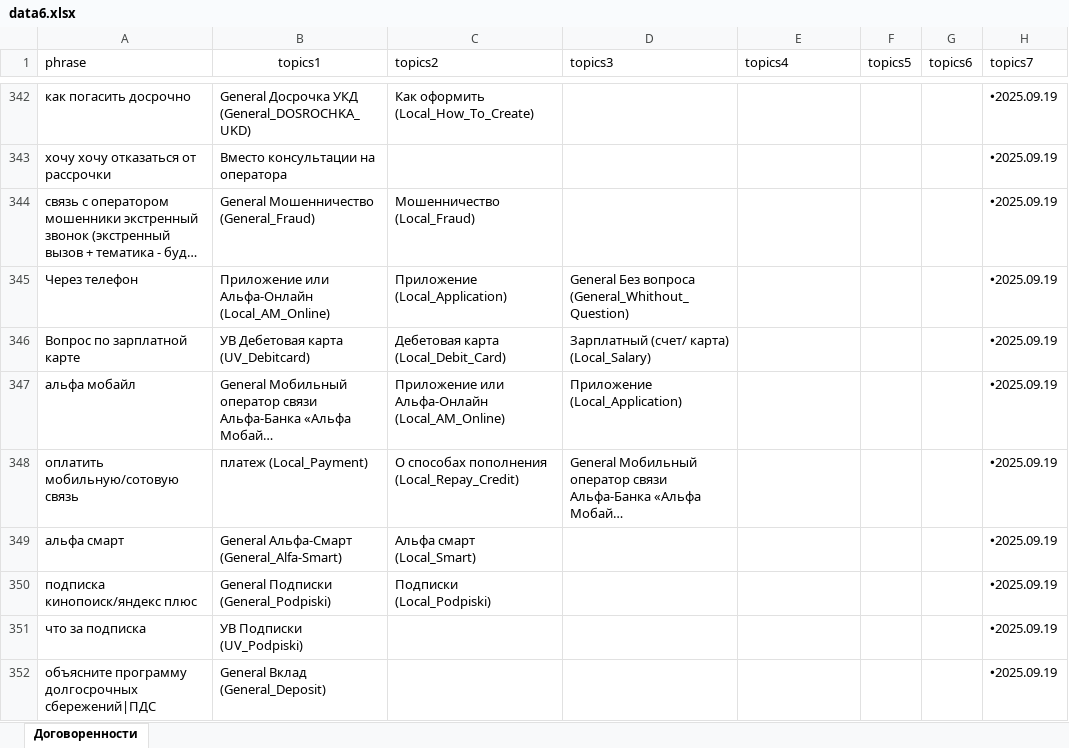
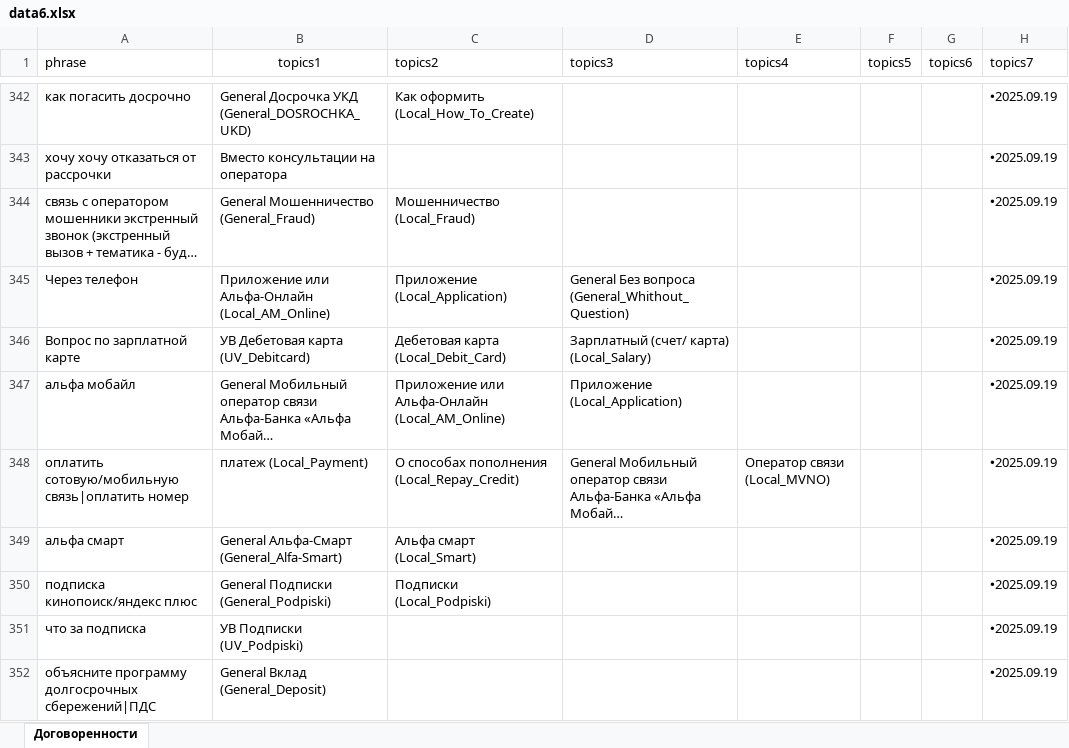
Before and after one commit to skatzrskx55q/data-assistant-vfiziki, an Excel workbook: data6.xlsx, sheet Договоренности, drawn as a sheet; only a part is shown, gaps mark what is left out; long unchanged cells end in …; values as stored, in another font and other column widths than the file's, no borders; charts and pictures not drawn; the diff names each change by its address in the sheet, - before the commit and + after, or states it on an @@ line.

Commit message:
Add files via upload

```diff
--- a/data6.xlsx (sheet Договоренности)
+++ b/data6.xlsx (sheet Договоренности)
-A348 (phrase): оплатить мобильную/сотовую связь
+A348 (phrase): оплатить сотовую/мобильную связь|оплатить номер
-E348 (topics4): (empty)
+E348 (topics4): Оператор связи (Local_MVNO)
```
